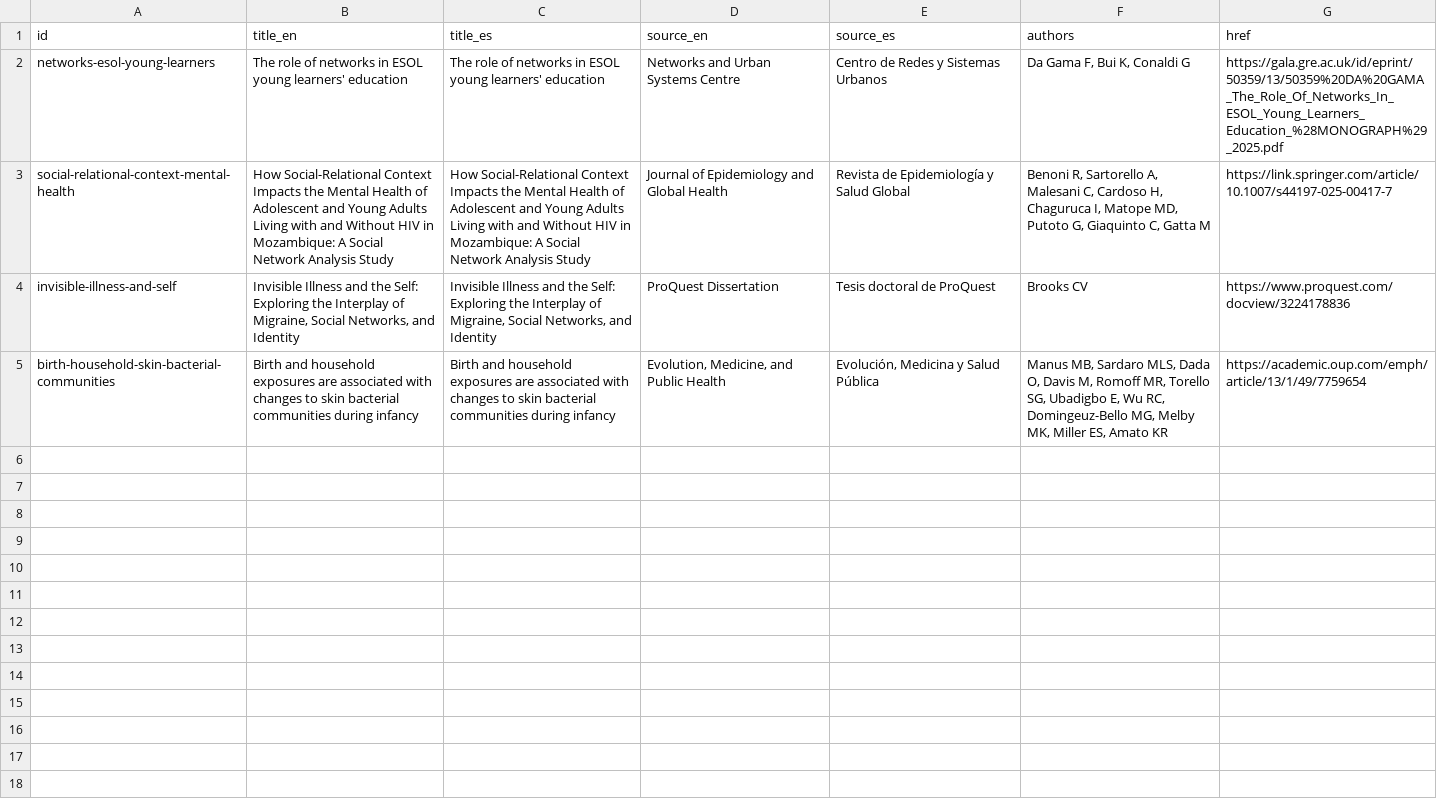
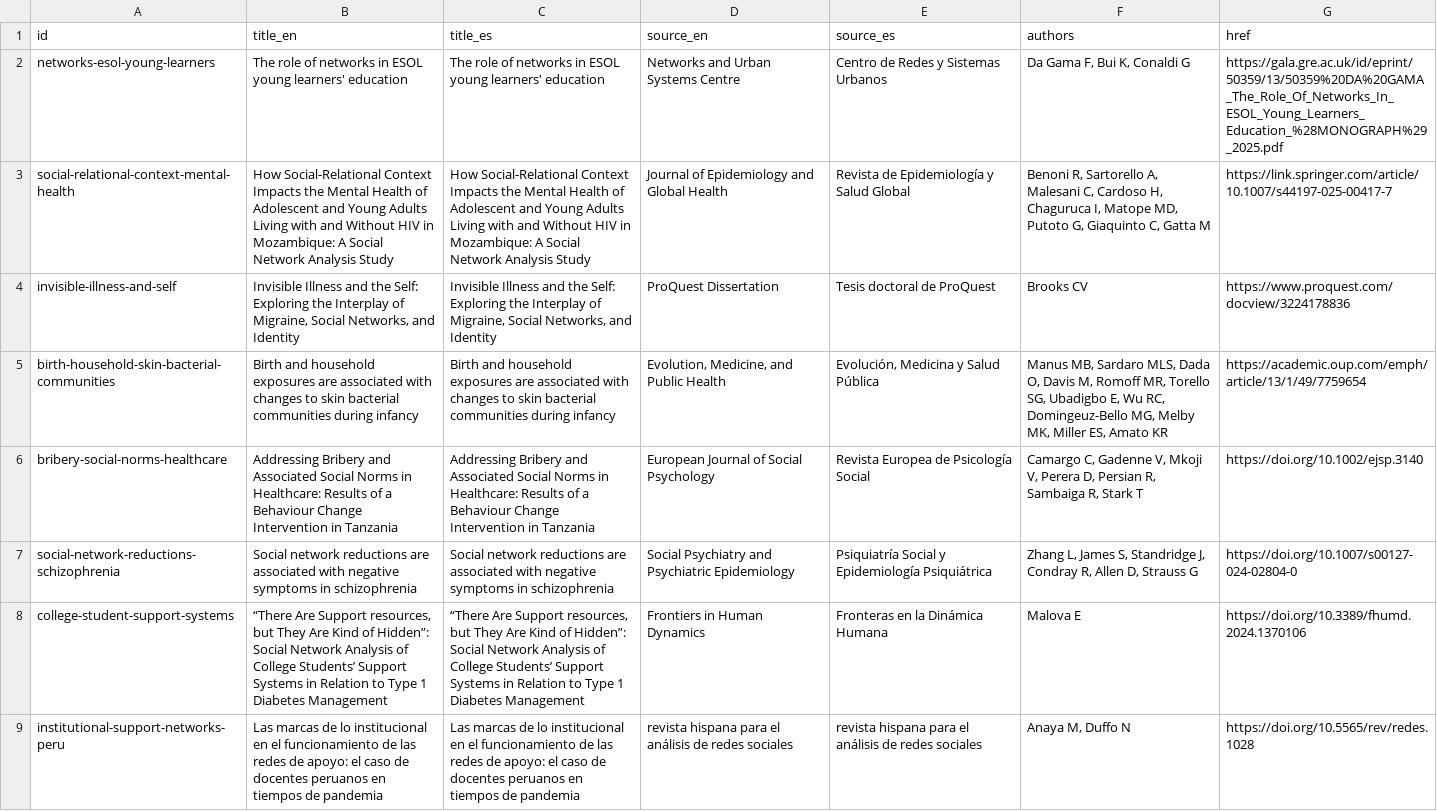
Before and after one commit to complexdatacollective/network-canvas-monorepo, a CSV file: apps/networkcanvas.com/content/publications.csv, drawn as a sheet.

Commit message:
feat(website): show eight recent publications

```diff
--- a/apps/networkcanvas.com/content/publications.csv
+++ b/apps/networkcanvas.com/content/publications.csv
@@ -5 +5,5 @@ invisible-illness-and-self,"Invisible Illness and the Self: Exploring the Interp
 birth-household-skin-bacterial-communities,Birth and household exposures are associated with changes to skin bacterial communities during infancy,Birth and household exposures are associated with changes to skin bacterial communities during infancy,"Evolution, Medicine, and Public Health","Evolución, Medicina y Salud Pública","Manus MB, Sardaro MLS, Dada O, Davis M, Romoff MR, Torello SG, Ubadigbo E, Wu RC, Domingeuz-Bello MG, Melby MK, Miller ES, Amato KR",https://academic.oup.com/emph/article/13/1/49/7759654
+bribery-social-norms-healthcare,Addressing Bribery and Associated Social Norms in Healthcare: Results of a Behaviour Change Intervention in Tanzania,Addressing Bribery and Associated Social Norms in Healthcare: Results of a Behaviour Change Intervention in Tanzania,European Journal of Social Psychology,Revista Europea de Psicología Social,"Camargo C, Gadenne V, Mkoji V, Perera D, Persian R, Sambaiga R, Stark T",https://doi.org/10.1002/ejsp.3140
+social-network-reductions-schizophrenia,Social network reductions are associated with negative symptoms in schizophrenia,Social network reductions are associated with negative symptoms in schizophrenia,Social Psychiatry and Psychiatric Epidemiology,Psiquiatría Social y Epidemiología Psiquiátrica,"Zhang L, James S, Standridge J, Condray R, Allen D, Strauss G",https://doi.org/10.1007/s00127-024-02804-0
+college-student-support-systems,"“There Are Support resources, but They Are Kind of Hidden”: Social Network Analysis of College Students’ Support Systems in Relation to Type 1 Diabetes Management","“There Are Support resources, but They Are Kind of Hidden”: Social Network Analysis of College Students’ Support Systems in Relation to Type 1 Diabetes Management",Frontiers in Human Dynamics,Fronteras en la Dinámica Humana,Malova E,https://doi.org/10.3389/fhumd.2024.1370106
+institutional-support-networks-peru,Las marcas de lo institucional en el funcionamiento de las redes de apoyo: el caso de docentes peruanos en tiempos de pandemia,Las marcas de lo institucional en el funcionamiento de las redes de apoyo: el caso de docentes peruanos en tiempos de pandemia,revista hispana para el análisis de redes sociales,revista hispana para el análisis de redes sociales,"Anaya M, Duffo N",https://doi.org/10.5565/rev/redes.1028
```
Also changed, not shown: 6 other files.
